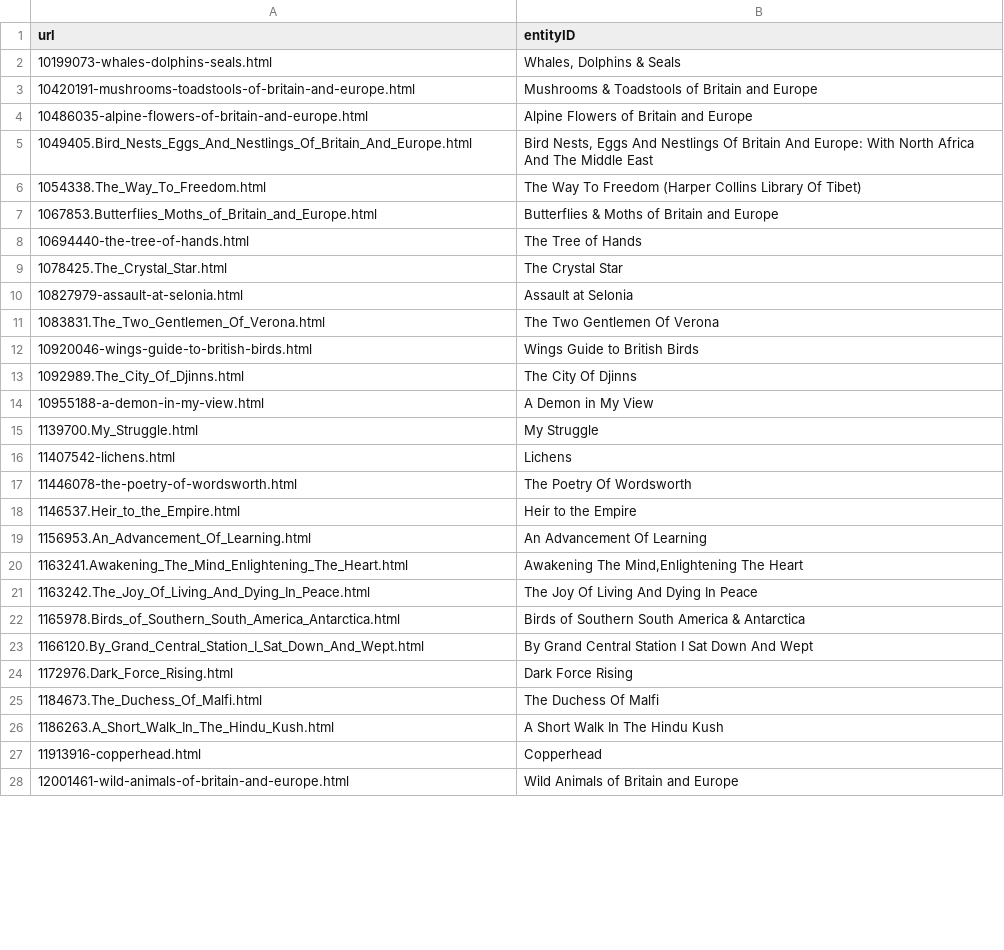
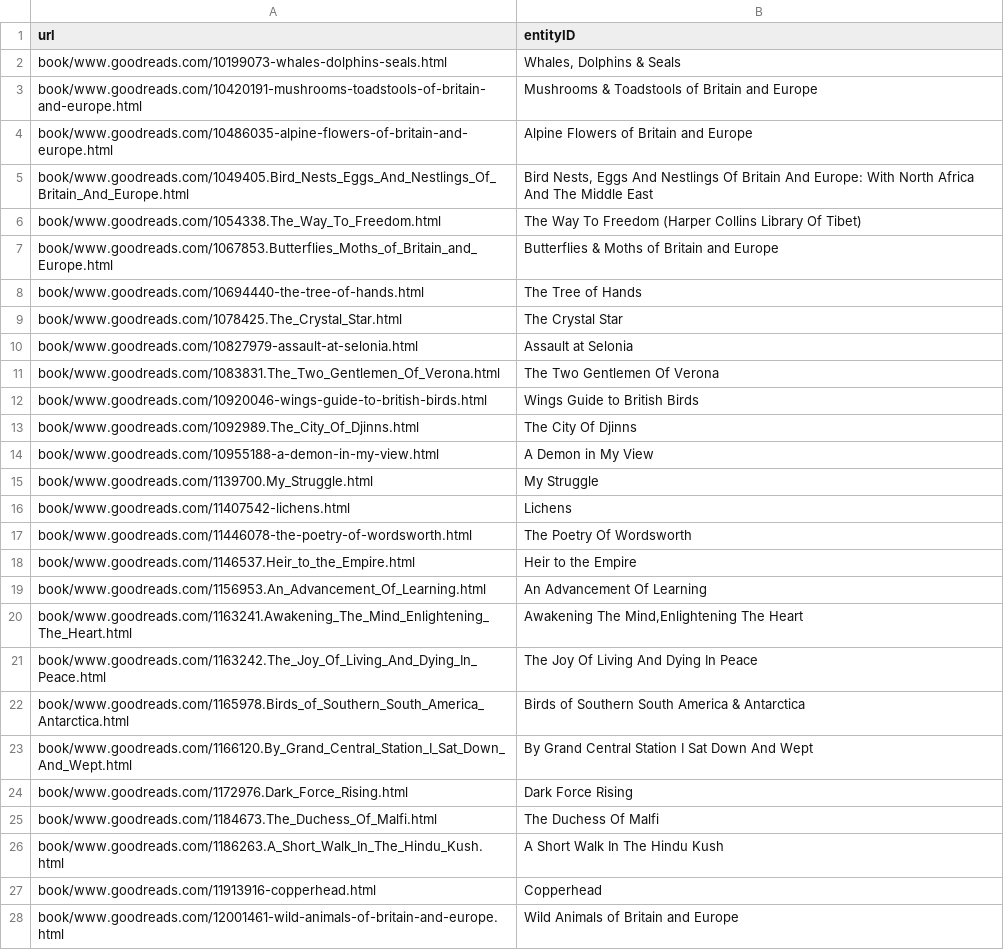
Before and after one commit to Truecati3/doutorado04, a CSV file: bases/WEIR/entity/videogame/www.goodreads.com.csv, drawn as a sheet; only a part is shown; the diff covers the shown part only.

```diff
--- a/bases/WEIR/entity/videogame/www.goodreads.com.csv
+++ b/bases/WEIR/entity/videogame/www.goodreads.com.csv
@@ -1,28 +1,28 @@
 url,entityID
-10199073-whales-dolphins-seals.html,"Whales, Dolphins & Seals"
-10420191-mushrooms-toadstools-of-britain-and-europe.html,Mushrooms & Toadstools of Britain and Europe
-10486035-alpine-flowers-of-britain-and-europe.html,Alpine Flowers of Britain and Europe
-1049405.Bird_Nests_Eggs_And_Nestlings_Of_Britain_And_Europe.html,"Bird Nests, Eggs And Nestlings Of Britain And Europe: With North Africa And The Middle East"
-1054338.The_Way_To_Freedom.html,The Way To Freedom (Harper Collins Library Of Tibet)
-1067853.Butterflies_Moths_of_Britain_and_Europe.html,Butterflies & Moths of Britain and Europe
-10694440-the-tree-of-hands.html,The Tree of Hands
-1078425.The_Crystal_Star.html,The Crystal Star
-10827979-assault-at-selonia.html,Assault at Selonia
-1083831.The_Two_Gentlemen_Of_Verona.html,The Two Gentlemen Of Verona
-10920046-wings-guide-to-british-birds.html,Wings Guide to British Birds
-1092989.The_City_Of_Djinns.html,The City Of Djinns
-10955188-a-demon-in-my-view.html,A Demon in My View
-1139700.My_Struggle.html,My Struggle
-11407542-lichens.html,Lichens
-11446078-the-poetry-of-wordsworth.html,The Poetry Of Wordsworth
-1146537.Heir_to_the_Empire.html,Heir to the Empire
-1156953.An_Advancement_Of_Learning.html,An Advancement Of Learning
-1163241.Awakening_The_Mind_Enlightening_The_Heart.html,"Awakening The Mind,Enlightening The Heart"
-1163242.The_Joy_Of_Living_And_Dying_In_Peace.html,The Joy Of Living And Dying In Peace
-1165978.Birds_of_Southern_South_America_Antarctica.html,Birds of Southern South America & Antarctica
-1166120.By_Grand_Central_Station_I_Sat_Down_And_Wept.html,By Grand Central Station I Sat Down And Wept
-1172976.Dark_Force_Rising.html,Dark Force Rising
-1184673.The_Duchess_Of_Malfi.html,The Duchess Of Malfi
-1186263.A_Short_Walk_In_The_Hindu_Kush.html,A Short Walk In The Hindu Kush
-11913916-copperhead.html,Copperhead
-12001461-wild-animals-of-britain-and-europe.html,Wild Animals of Britain and Europe
+book/www.goodreads.com/10199073-whales-dolphins-seals.html,"Whales, Dolphins & Seals"
+book/www.goodreads.com/10420191-mushrooms-toadstools-of-britain-and-europe.html,Mushrooms & Toadstools of Britain and Europe
+book/www.goodreads.com/10486035-alpine-flowers-of-britain-and-europe.html,Alpine Flowers of Britain and Europe
+book/www.goodreads.com/1049405.Bird_Nests_Eggs_And_Nestlings_Of_Britain_And_Europe.html,"Bird Nests, Eggs And Nestlings Of Britain And Europe: With North Africa And The Middle East"
+book/www.goodreads.com/1054338.The_Way_To_Freedom.html,The Way To Freedom (Harper Collins Library Of Tibet)
+book/www.goodreads.com/1067853.Butterflies_Moths_of_Britain_and_Europe.html,Butterflies & Moths of Britain and Europe
+book/www.goodreads.com/10694440-the-tree-of-hands.html,The Tree of Hands
+book/www.goodreads.com/1078425.The_Crystal_Star.html,The Crystal Star
+book/www.goodreads.com/10827979-assault-at-selonia.html,Assault at Selonia
+book/www.goodreads.com/1083831.The_Two_Gentlemen_Of_Verona.html,The Two Gentlemen Of Verona
+book/www.goodreads.com/10920046-wings-guide-to-british-birds.html,Wings Guide to British Birds
+book/www.goodreads.com/1092989.The_City_Of_Djinns.html,The City Of Djinns
+book/www.goodreads.com/10955188-a-demon-in-my-view.html,A Demon in My View
+book/www.goodreads.com/1139700.My_Struggle.html,My Struggle
+book/www.goodreads.com/11407542-lichens.html,Lichens
+book/www.goodreads.com/11446078-the-poetry-of-wordsworth.html,The Poetry Of Wordsworth
+book/www.goodreads.com/1146537.Heir_to_the_Empire.html,Heir to the Empire
+book/www.goodreads.com/1156953.An_Advancement_Of_Learning.html,An Advancement Of Learning
+book/www.goodreads.com/1163241.Awakening_The_Mind_Enlightening_The_Heart.html,"Awakening The Mind,Enlightening The Heart"
+book/www.goodreads.com/1163242.The_Joy_Of_Living_And_Dying_In_Peace.html,The Joy Of Living And Dying In Peace
+book/www.goodreads.com/1165978.Birds_of_Southern_South_America_Antarctica.html,Birds of Southern South America & Antarctica
+book/www.goodreads.com/1166120.By_Grand_Central_Station_I_Sat_Down_And_Wept.html,By Grand Central Station I Sat Down And Wept
+book/www.goodreads.com/1172976.Dark_Force_Rising.html,Dark Force Rising
+book/www.goodreads.com/1184673.The_Duchess_Of_Malfi.html,The Duchess Of Malfi
+book/www.goodreads.com/1186263.A_Short_Walk_In_The_Hindu_Kush.html,A Short Walk In The Hindu Kush
+book/www.goodreads.com/11913916-copperhead.html,Copperhead
+book/www.goodreads.com/12001461-wild-animals-of-britain-and-europe.html,Wild Animals of Britain and Europe
```
Also changed, not shown: 113 edited cells elsewhere in this file, bases/WEIR/entity/videogame/ps2.gamespy.com.csv, 9 other files.
